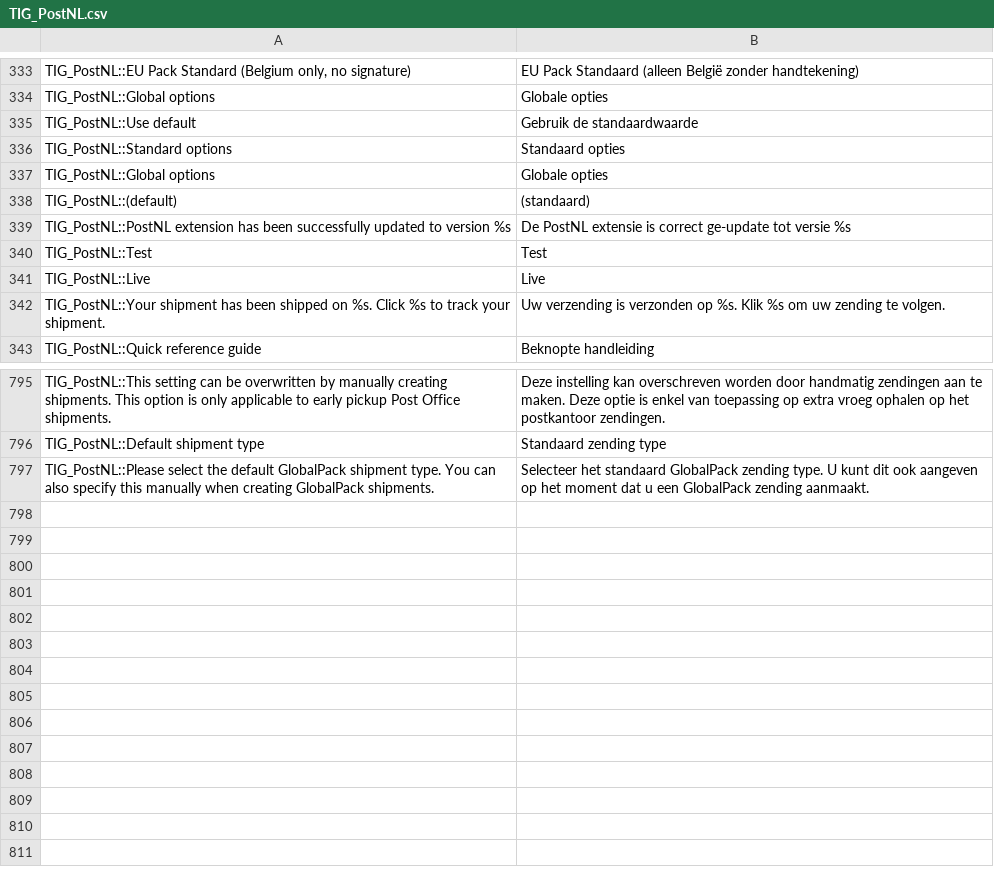
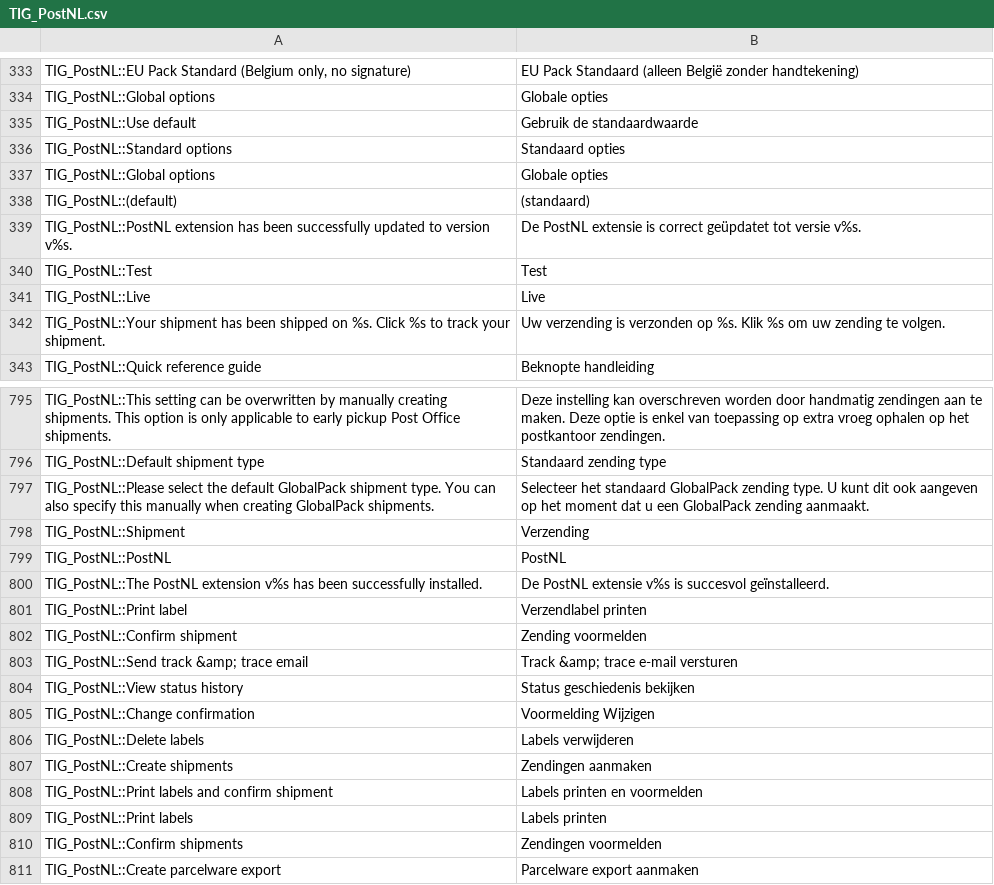
Before and after one commit to postnl/postnl-magento1-End-of-life, a CSV file: app/locale/nl_NL/TIG_PostNL.csv, drawn as a sheet; only a part is shown, gaps mark what is left out.

```diff
--- a/app/locale/nl_NL/TIG_PostNL.csv
+++ b/app/locale/nl_NL/TIG_PostNL.csv
@@ -338,3 +338,3 @@ TIG_PostNL::Global options,Globale opties
 TIG_PostNL::(default),(standaard)
-TIG_PostNL::PostNL extension has been successfully updated to version %s,De PostNL extensie is correct ge-update tot versie %s
+TIG_PostNL::PostNL extension has been successfully updated to version v%s.,De PostNL extensie is correct geüpdatet tot versie v%s.
 TIG_PostNL::Test,Test
@@ -802 +802,15 @@ TIG_PostNL::Default shipment type,Standaard zending type
 TIG_PostNL::Please select the default GlobalPack shipment type. You can also specify this manually when creating GlobalPack shipments.,Selecteer het standaard GlobalPack zending type. U kunt dit ook aangeven op het moment dat u een GlobalPack zending aanmaakt.
+TIG_PostNL::Shipment,Verzending
+TIG_PostNL::PostNL,PostNL
+TIG_PostNL::The PostNL extension v%s has been successfully installed.,De PostNL extensie v%s is succesvol geïnstalleerd.
+TIG_PostNL::Print label,Verzendlabel printen
+TIG_PostNL::Confirm shipment,Zending voormelden
+TIG_PostNL::Send track &amp; trace email,Track &amp; trace e-mail versturen
+TIG_PostNL::View status history,Status geschiedenis bekijken
+TIG_PostNL::Change confirmation,Voormelding Wijzigen
+TIG_PostNL::Delete labels,Labels verwijderen
+TIG_PostNL::Create shipments,Zendingen aanmaken
+TIG_PostNL::Print labels and confirm shipment,Labels printen en voormelden
+TIG_PostNL::Print labels,Labels printen
+TIG_PostNL::Confirm shipments,Zendingen voormelden
+TIG_PostNL::Create parcelware export,Parcelware export aanmaken
```
Also changed, not shown: 2 other files.
